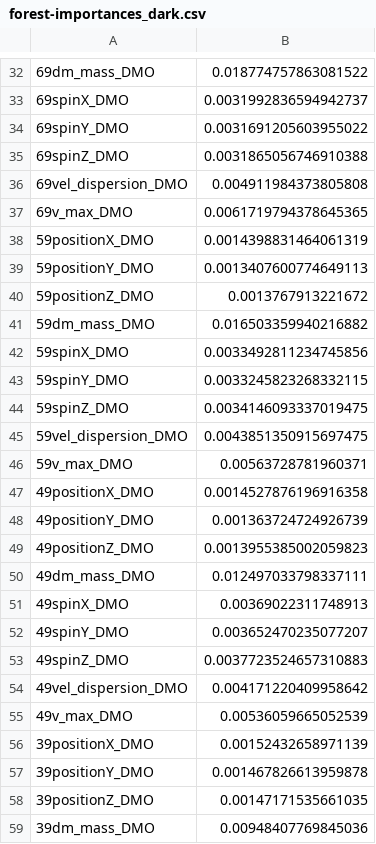
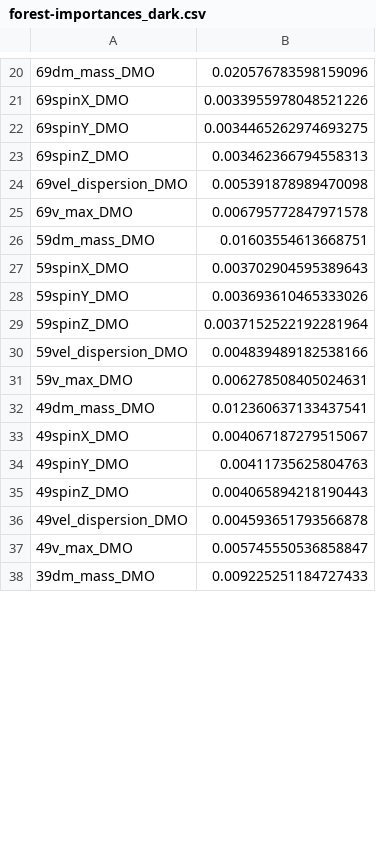
Before and after one commit to clilje/summer_project, a CSV file: ML/forest-importances_dark.csv, drawn as a sheet; only a part is shown, gaps mark what is left out; the diff covers the shown part only.

```diff
--- a/ML/forest-importances_dark.csv
+++ b/ML/forest-importances_dark.csv
@@ -32,28 +20,19 @@
-69dm_mass_DMO,0.018774757863081522
-69spinX_DMO,0.0031992836594942737
-69spinY_DMO,0.0031691205603955022
-69spinZ_DMO,0.0031865056746910388
-69vel_dispersion_DMO,0.004911984373805808
-69v_max_DMO,0.0061719794378645365
-59positionX_DMO,0.0014398831464061319
-59positionY_DMO,0.0013407600774649113
-59positionZ_DMO,0.0013767913221672
-59dm_mass_DMO,0.016503359940216882
-59spinX_DMO,0.0033492811234745856
-59spinY_DMO,0.0033245823268332115
-59spinZ_DMO,0.0034146093337019475
-59vel_dispersion_DMO,0.0043851350915697475
-59v_max_DMO,0.00563728781960371
-49positionX_DMO,0.0014527876196916358
-49positionY_DMO,0.001363724724926739
-49positionZ_DMO,0.0013955385002059823
-49dm_mass_DMO,0.012497033798337111
-49spinX_DMO,0.00369022311748913
-49spinY_DMO,0.003652470235077207
-49spinZ_DMO,0.0037723524657310883
-49vel_dispersion_DMO,0.004171220409958642
-49v_max_DMO,0.00536059665052539
-39positionX_DMO,0.00152432658971139
-39positionY_DMO,0.001467826613959878
-39positionZ_DMO,0.00147171535661035
-39dm_mass_DMO,0.00948407769845036
+69dm_mass_DMO,0.020576783598159096
+69spinX_DMO,0.0033955978048521226
+69spinY_DMO,0.0034465262974693275
+69spinZ_DMO,0.003462366794558313
+69vel_dispersion_DMO,0.005391878989470098
+69v_max_DMO,0.006795772847971578
+59dm_mass_DMO,0.01603554613668751
+59spinX_DMO,0.003702904595389643
+59spinY_DMO,0.003693610465333026
+59spinZ_DMO,0.0037152522192281964
+59vel_dispersion_DMO,0.004839489182538166
+59v_max_DMO,0.006278508405024631
+49dm_mass_DMO,0.012360637133437541
+49spinX_DMO,0.004067187279515067
+49spinY_DMO,0.00411735625804763
+49spinZ_DMO,0.004065894218190443
+49vel_dispersion_DMO,0.004593651793566878
+49v_max_DMO,0.005745550536858847
+39dm_mass_DMO,0.009225251184727433
```
Also changed, not shown: 21 removed rows and 41 edited cells elsewhere in this file, ML/forest-importances.csv, ML/forest-importances_ratio.csv, 7 other files.
